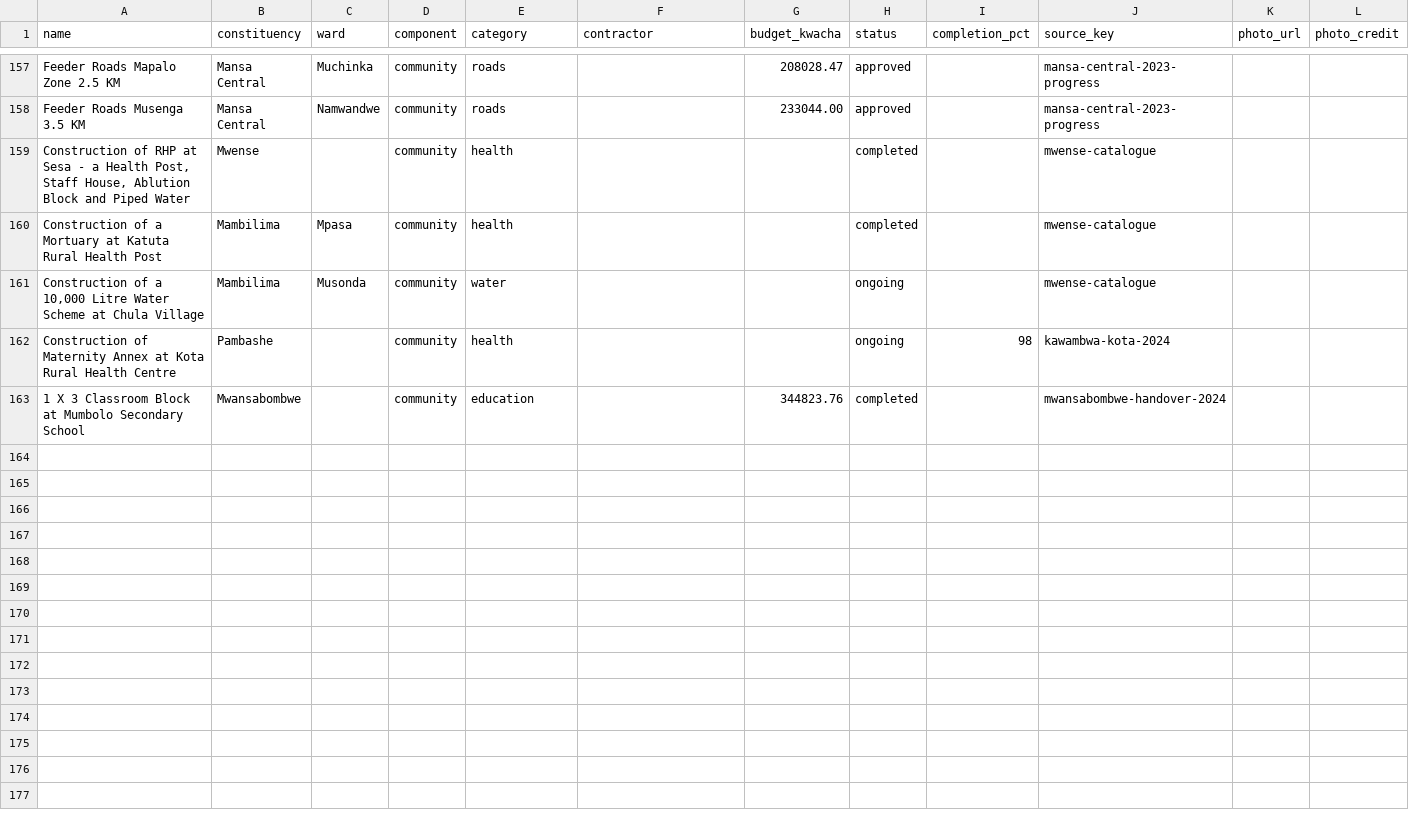
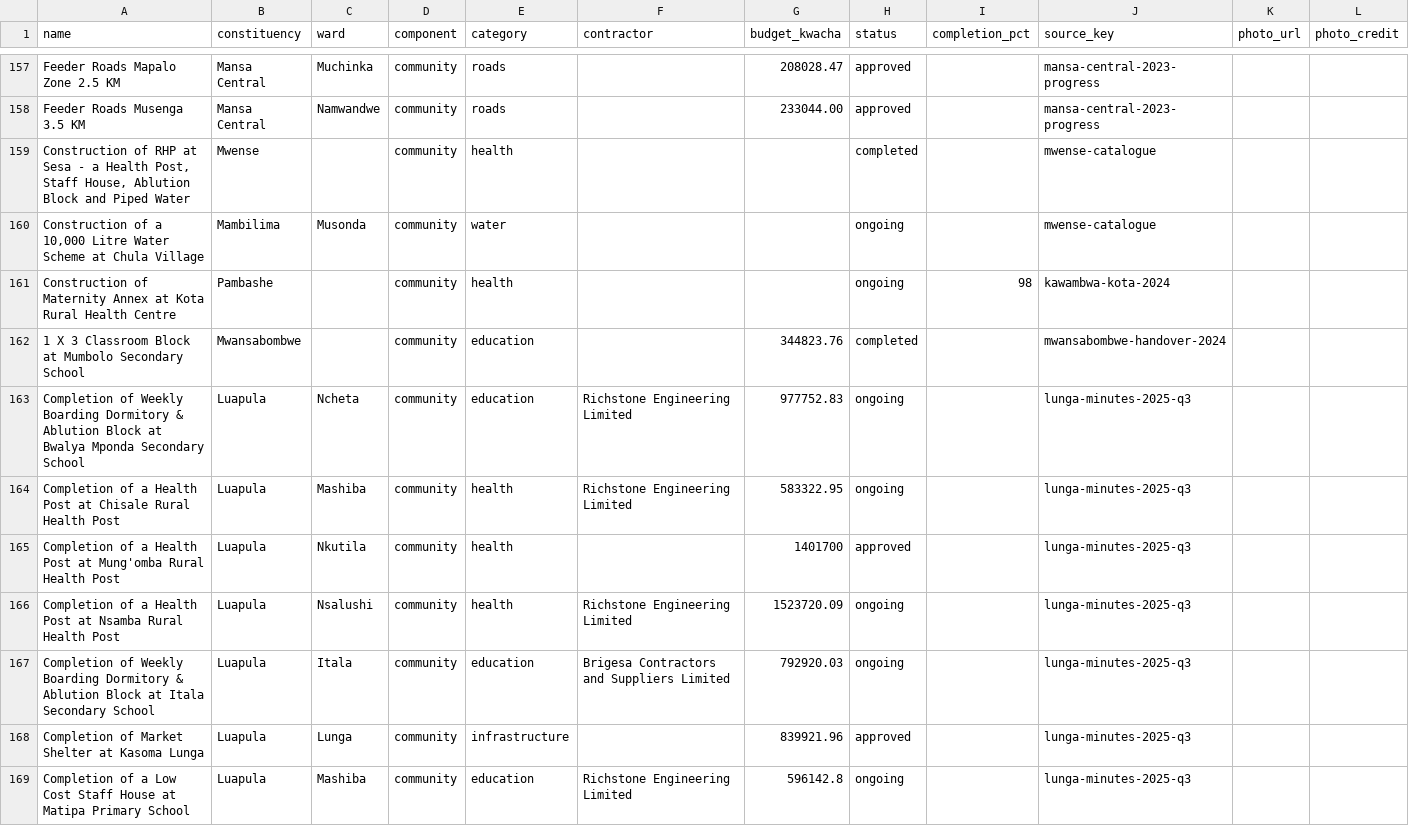
Before and after one commit to munemoii/zambia-cdf-tracker, a CSV file: model/expansion/luapula/projects.csv, drawn as a sheet; only a part is shown, gaps mark what is left out; the diff covers the shown part only.

```diff
--- a/model/expansion/luapula/projects.csv
+++ b/model/expansion/luapula/projects.csv
@@ -159,3 +159,2 @@ Feeder Roads Musenga 3.5 KM,Mansa Central,Namwandwe,community,roads,,233044.00,a
 "Construction of RHP at Sesa - a Health Post, Staff House, Ablution Block and Piped Water",Mwense,,community,health,,,completed,,mwense-catalogue,,
-Construction of a Mortuary at Katuta Rural Health Post,Mambilima,Mpasa,community,health,,,completed,,mwense-catalogue,,
 "Construction of a 10,000 Litre Water Scheme at Chula Village",Mambilima,Musonda,community,water,,,ongoing,,mwense-catalogue,,
@@ -163 +162,8 @@ Construction of Maternity Annex at Kota Rural Health Centre,Pambashe,,community,
 1 X 3 Classroom Block at Mumbolo Secondary School,Mwansabombwe,,community,education,,344823.76,completed,,mwansabombwe-handover-2024,,
+Completion of Weekly Boarding Dormitory & Ablution Block at Bwalya Mponda Secondary School,Luapula,Ncheta,community,education,Richstone Engineering Limited,977752.83,ongoing,,lunga-minutes-2025-q3,,
+Completion of a Health Post at Chisale Rural Health Post,Luapula,Mashiba,community,health,Richstone Engineering Limited,583322.95,ongoing,,lunga-minutes-2025-q3,,
+Completion of a Health Post at Mung'omba Rural Health Post,Luapula,Nkutila,community,health,,1401700,approved,,lunga-minutes-2025-q3,,
+Completion of a Health Post at Nsamba Rural Health Post,Luapula,Nsalushi,community,health,Richstone Engineering Limited,1523720.09,ongoing,,lunga-minutes-2025-q3,,
+Completion of Weekly Boarding Dormitory & Ablution Block at Itala Secondary School,Luapula,Itala,community,education,Brigesa Contractors and Suppliers Limited,792920.03,ongoing,,lunga-minutes-2025-q3,,
+Completion of Market Shelter at Kasoma Lunga,Luapula,Lunga,community,infrastructure,,839921.96,approved,,lunga-minutes-2025-q3,,
+Completion of a Low Cost Staff House at Matipa Primary School,Luapula,Mashiba,community,education,Richstone Engineering Limited,596142.8,ongoing,,lunga-minutes-2025-q3,,
```
Also changed, not shown: 10 added rows elsewhere in this file, model/expansion/eastern/held.csv, model/expansion/eastern/sources.csv, 20 other files.
